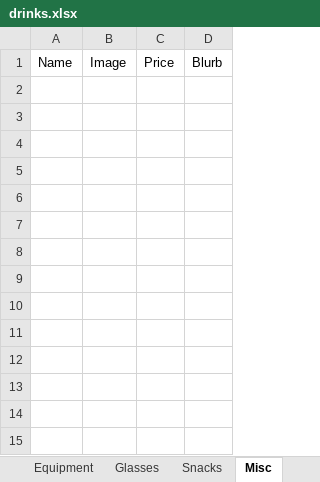
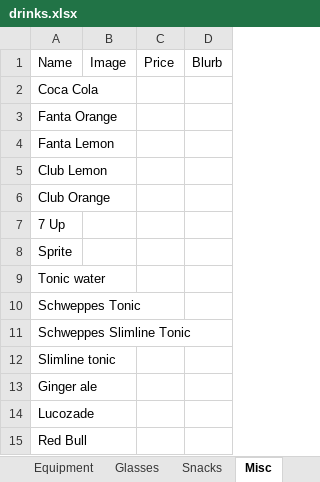
Before and after one commit to conor2smyth-cloud/GBS9, an Excel workbook: data/drinks.xlsx, sheet Misc, drawn as a sheet; values as stored, in another font and other column widths than the file's, no borders; the diff names each change by its address in the sheet, - before the commit and + after, or states it on an @@ line.

```diff
--- a/data/drinks.xlsx (sheet Misc)
+++ b/data/drinks.xlsx (sheet Misc)
+row 2: Coca Cola
+row 3: Fanta Orange
+row 4: Fanta Lemon
+row 5: Club Lemon
+row 6: Club Orange
+row 7: 7 Up
+row 8: Sprite
+row 9: Tonic water
+row 10: Schweppes Tonic
+row 11: Schweppes Slimline Tonic
+row 12: Slimline tonic
+row 13: Ginger ale
+row 14: Lucozade
+row 15: Red Bull
```
Also changed, not shown: sheet Spirits, sheet Beer, sheet Heroes, formulas that keep their value, 10 other files.
